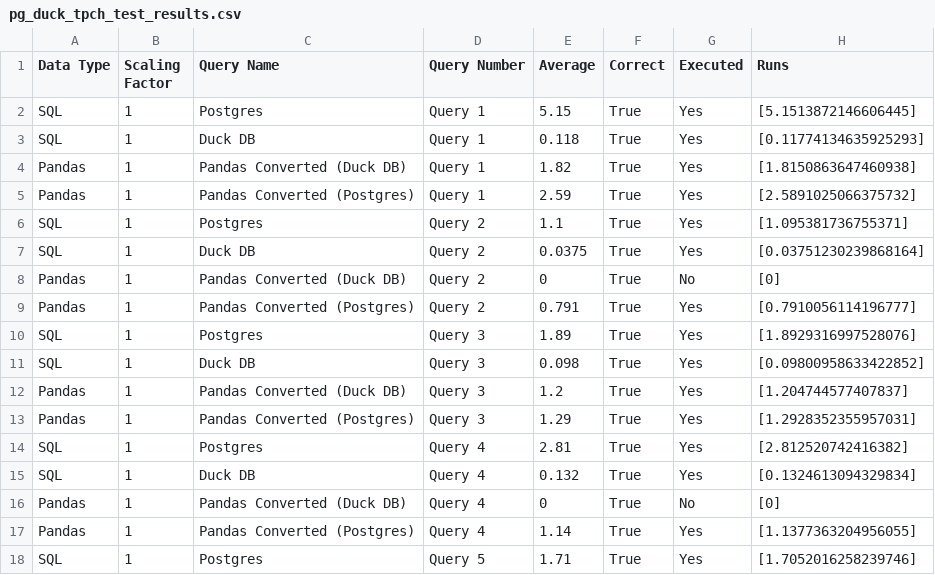
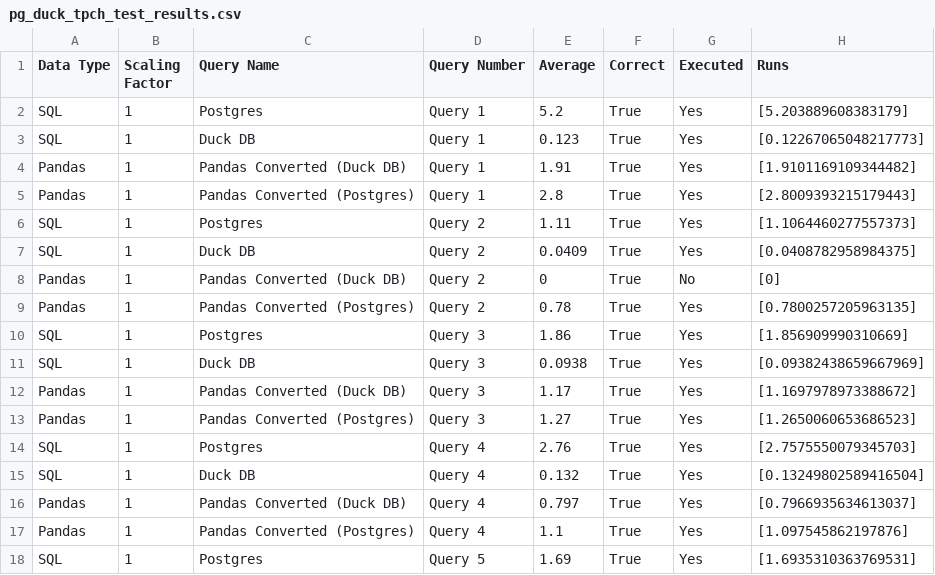
Before and after one commit to groegercesg/QueryBridge, a CSV file: benchmarking/test_results/pg_duck_tpch_test_results.csv, drawn as a sheet; only a part is shown; the diff covers the shown part only.

Commit message:
Confirmation that Query 7 implementation regressions have been resolved. We now pass 15 out of 22 TPC-H queries, the big tasks that remain are subqueries and figuring out what to do about piecewise_merge_join

```diff
--- a/benchmarking/test_results/pg_duck_tpch_test_results.csv
+++ b/benchmarking/test_results/pg_duck_tpch_test_results.csv
@@ -1,18 +1,18 @@
 Data Type,Scaling Factor,Query Name,Query Number,Average,Correct,Executed,Runs
-SQL,1,Postgres,Query 1,5.15,True,Yes,[5.1513872146606445]
-SQL,1,Duck DB,Query 1,0.118,True,Yes,[0.11774134635925293]
-Pandas,1,Pandas Converted (Duck DB),Query 1,1.82,True,Yes,[1.8150863647460938]
-Pandas,1,Pandas Converted (Postgres),Query 1,2.59,True,Yes,[2.5891025066375732]
-SQL,1,Postgres,Query 2,1.1,True,Yes,[1.095381736755371]
-SQL,1,Duck DB,Query 2,0.0375,True,Yes,[0.03751230239868164]
+SQL,1,Postgres,Query 1,5.2,True,Yes,[5.203889608383179]
+SQL,1,Duck DB,Query 1,0.123,True,Yes,[0.12267065048217773]
+Pandas,1,Pandas Converted (Duck DB),Query 1,1.91,True,Yes,[1.9101169109344482]
+Pandas,1,Pandas Converted (Postgres),Query 1,2.8,True,Yes,[2.8009393215179443]
+SQL,1,Postgres,Query 2,1.11,True,Yes,[1.1064460277557373]
+SQL,1,Duck DB,Query 2,0.0409,True,Yes,[0.0408782958984375]
 Pandas,1,Pandas Converted (Duck DB),Query 2,0,True,No,[0]
-Pandas,1,Pandas Converted (Postgres),Query 2,0.791,True,Yes,[0.7910056114196777]
-SQL,1,Postgres,Query 3,1.89,True,Yes,[1.8929316997528076]
-SQL,1,Duck DB,Query 3,0.098,True,Yes,[0.09800958633422852]
-Pandas,1,Pandas Converted (Duck DB),Query 3,1.2,True,Yes,[1.204744577407837]
-Pandas,1,Pandas Converted (Postgres),Query 3,1.29,True,Yes,[1.2928352355957031]
-SQL,1,Postgres,Query 4,2.81,True,Yes,[2.812520742416382]
-SQL,1,Duck DB,Query 4,0.132,True,Yes,[0.1324613094329834]
-Pandas,1,Pandas Converted (Duck DB),Query 4,0,True,No,[0]
-Pandas,1,Pandas Converted (Postgres),Query 4,1.14,True,Yes,[1.1377363204956055]
-SQL,1,Postgres,Query 5,1.71,True,Yes,[1.7052016258239746]
+Pandas,1,Pandas Converted (Postgres),Query 2,0.78,True,Yes,[0.7800257205963135]
+SQL,1,Postgres,Query 3,1.86,True,Yes,[1.856909990310669]
+SQL,1,Duck DB,Query 3,0.0938,True,Yes,[0.09382438659667969]
+Pandas,1,Pandas Converted (Duck DB),Query 3,1.17,True,Yes,[1.1697978973388672]
+Pandas,1,Pandas Converted (Postgres),Query 3,1.27,True,Yes,[1.2650060653686523]
+SQL,1,Postgres,Query 4,2.76,True,Yes,[2.7575550079345703]
+SQL,1,Duck DB,Query 4,0.132,True,Yes,[0.13249802589416504]
+Pandas,1,Pandas Converted (Duck DB),Query 4,0.797,True,Yes,[0.7966935634613037]
+Pandas,1,Pandas Converted (Postgres),Query 4,1.1,True,Yes,[1.097545862197876]
+SQL,1,Postgres,Query 5,1.69,True,Yes,[1.6935310363769531]
```
Also changed, not shown: 132 edited cells elsewhere in this file.
